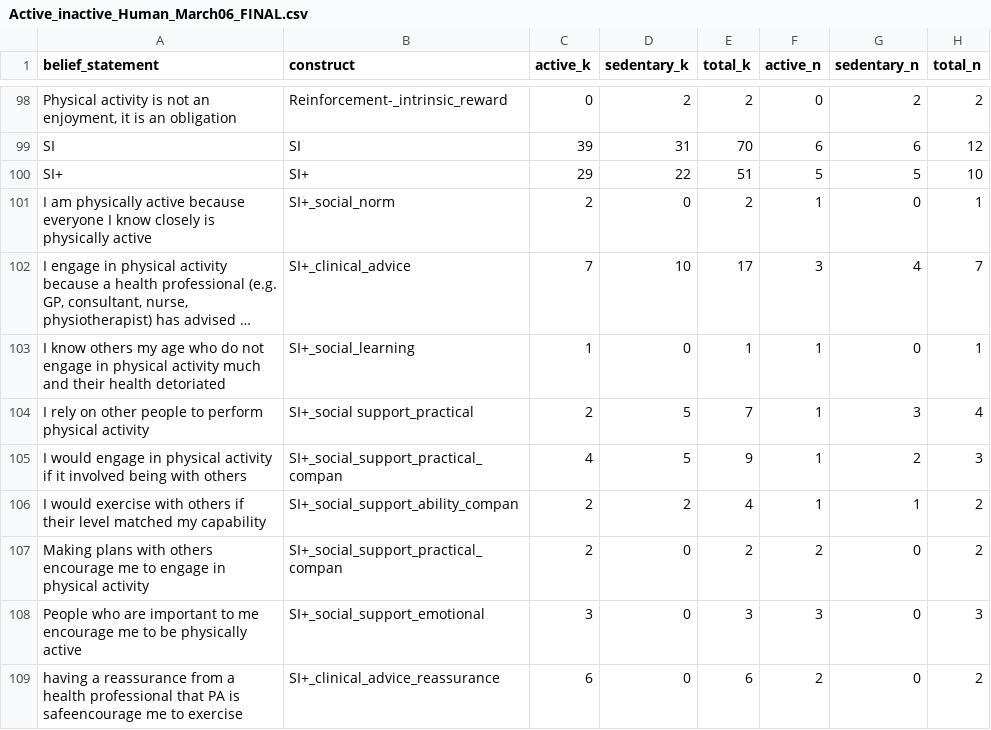
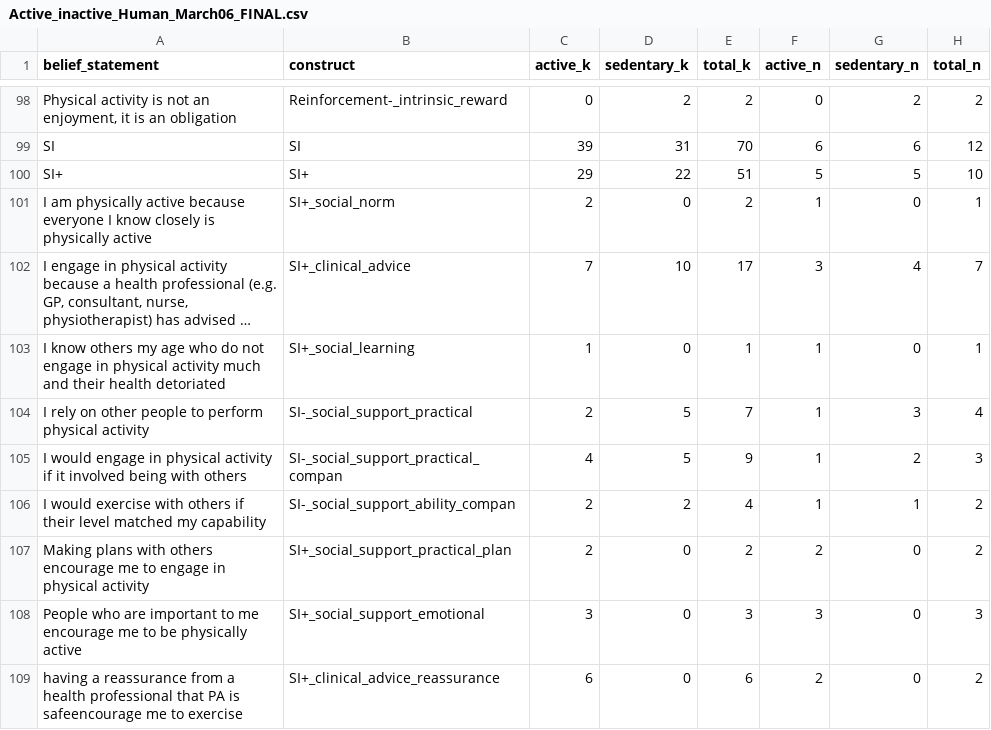
Before and after one commit to AliyaAM/bayesian_review_methods, a CSV file: DATA/Active_inactive_Human_March06_FINAL.csv, drawn as a sheet; only a part is shown, gaps mark what is left out; long unchanged cells end in ….

Commit message:
eliciting priors from human data

```diff
--- a/DATA/Active_inactive_Human_March06_FINAL.csv
+++ b/DATA/Active_inactive_Human_March06_FINAL.csv
@@ -103,6 +103,6 @@ I am physically active because everyone I know closely is physically active,SI+_
 I know others my age who do not engage in physical activity much and their health detoriated,SI+_social_learning,1,0,1,1,0,1
-I rely on other people to perform physical activity,SI+_social support_practical,2,5,7,1,3,4
-I would engage in physical activity if it involved being with others,SI+_social_support_practical_compan,4,5,9,1,2,3
-I would exercise with others if their level matched my capability,SI+_social_support_ability_compan,2,2,4,1,1,2
-Making plans with others encourage me to engage in physical activity,SI+_social_support_practical_compan,2,0,2,2,0,2
+I rely on other people to perform physical activity,SI-_social_support_practical,2,5,7,1,3,4
+I would engage in physical activity if it involved being with others,SI-_social_support_practical_compan,4,5,9,1,2,3
+I would exercise with others if their level matched my capability,SI-_social_support_ability_compan,2,2,4,1,1,2
+Making plans with others encourage me to engage in physical activity,SI+_social_support_practical_plan,2,0,2,2,0,2
 People who are important to me encourage me to be physically active,SI+_social_support_emotional,3,0,3,3,0,3
```
Also changed, not shown: DATA/QuantData_CheckedForAccuracy_20March2020.csv, RESULTS/Results_Summary_statistics_table_quant_only.csv, 12 other files.
